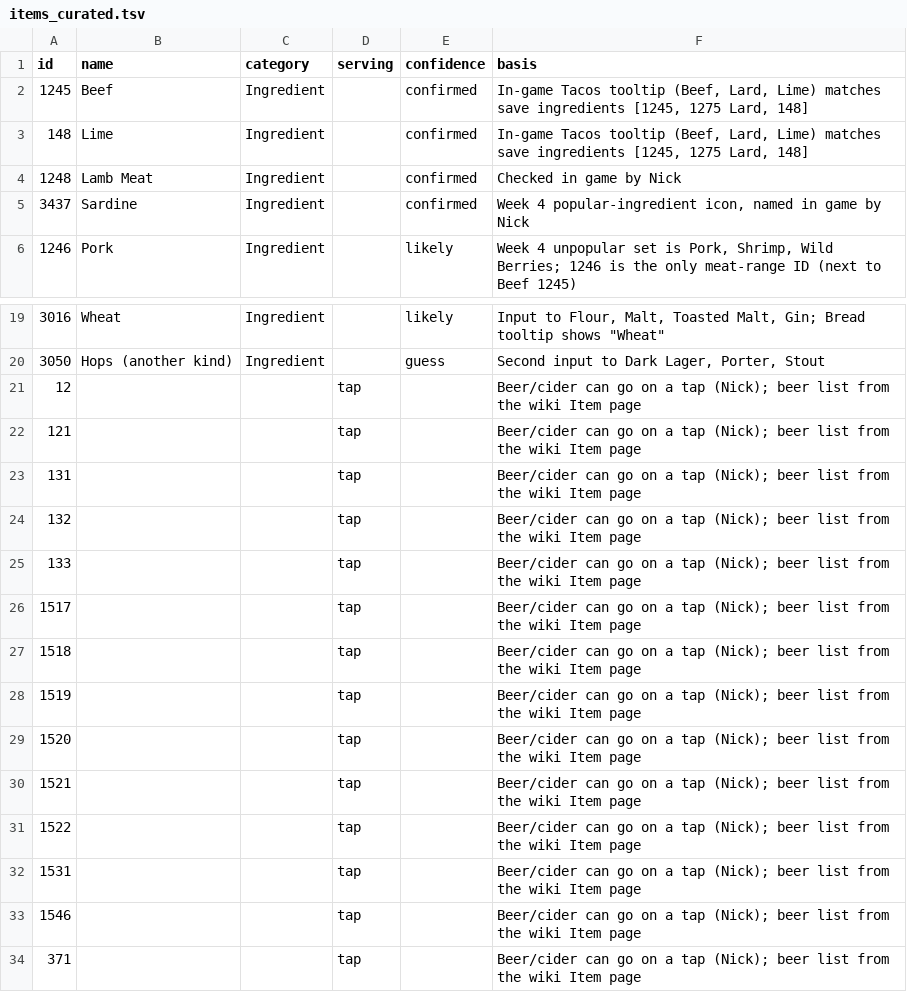
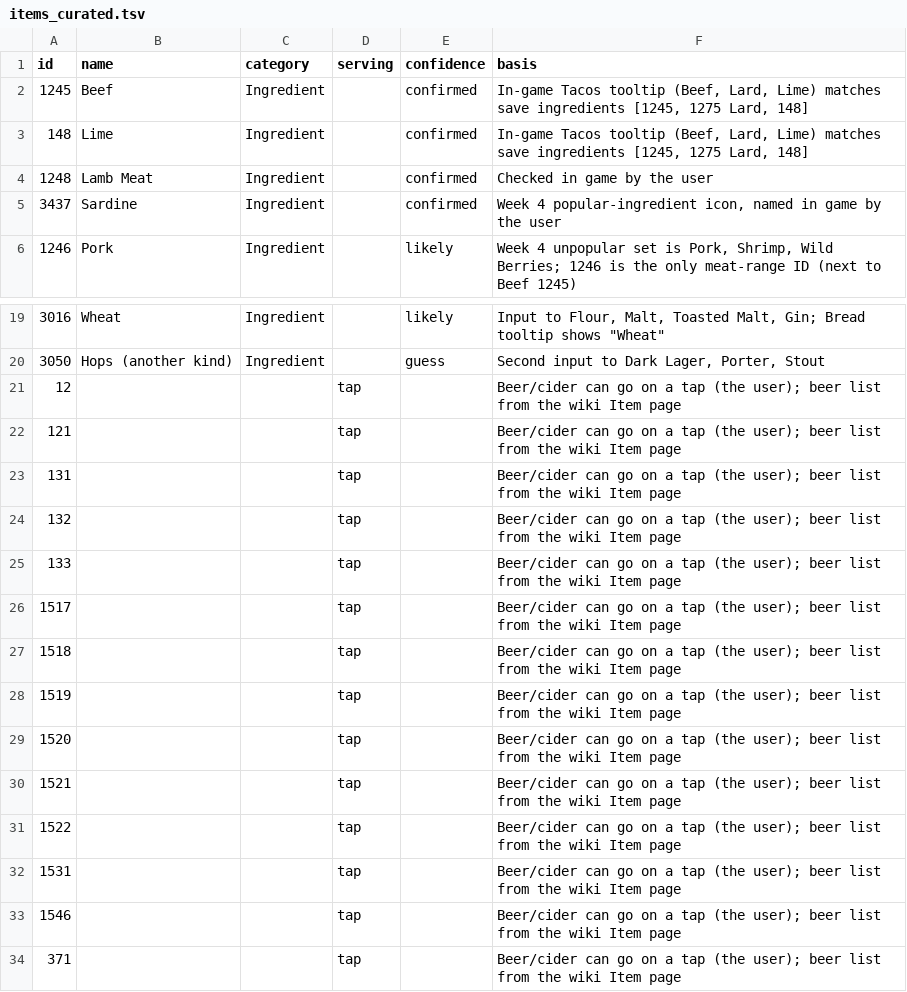
Before and after one commit to njlipinski/tr-tool, a TSV file: data/items_curated.tsv, drawn as a sheet; only a part is shown, gaps mark what is left out.

```diff
--- a/data/items_curated.tsv
+++ b/data/items_curated.tsv
@@ -3,4 +3,4 @@ id	name	category	serving	confidence	basis
 148	Lime	Ingredient		confirmed	In-game Tacos tooltip (Beef, Lard, Lime) matches save ingredients [1245, 1275 Lard, 148]
-1248	Lamb Meat	Ingredient		confirmed	Checked in game by Nick
-3437	Sardine	Ingredient		confirmed	Week 4 popular-ingredient icon, named in game by Nick
+1248	Lamb Meat	Ingredient		confirmed	Checked in game by the user
+3437	Sardine	Ingredient		confirmed	Week 4 popular-ingredient icon, named in game by the user
 1246	Pork	Ingredient		likely	Week 4 unpopular set is Pork, Shrimp, Wild Berries; 1246 is the only meat-range ID (next to Beef 1245)
@@ -20,15 +20,15 @@ id	name	category	serving	confidence	basis
 3050	Hops (another kind)	Ingredient		guess	Second input to Dark Lager, Porter, Stout
-12			tap		Beer/cider can go on a tap (Nick); beer list from the wiki Item page
-121			tap		Beer/cider can go on a tap (Nick); beer list from the wiki Item page
-131			tap		Beer/cider can go on a tap (Nick); beer list from the wiki Item page
-132			tap		Beer/cider can go on a tap (Nick); beer list from the wiki Item page
-133			tap		Beer/cider can go on a tap (Nick); beer list from the wiki Item page
-1517			tap		Beer/cider can go on a tap (Nick); beer list from the wiki Item page
-1518			tap		Beer/cider can go on a tap (Nick); beer list from the wiki Item page
-1519			tap		Beer/cider can go on a tap (Nick); beer list from the wiki Item page
-1520			tap		Beer/cider can go on a tap (Nick); beer list from the wiki Item page
-1521			tap		Beer/cider can go on a tap (Nick); beer list from the wiki Item page
-1522			tap		Beer/cider can go on a tap (Nick); beer list from the wiki Item page
-1531			tap		Beer/cider can go on a tap (Nick); beer list from the wiki Item page
-1546			tap		Beer/cider can go on a tap (Nick); beer list from the wiki Item page
-371			tap		Beer/cider can go on a tap (Nick); beer list from the wiki Item page
+12			tap		Beer/cider can go on a tap (the user); beer list from the wiki Item page
+121			tap		Beer/cider can go on a tap (the user); beer list from the wiki Item page
+131			tap		Beer/cider can go on a tap (the user); beer list from the wiki Item page
+132			tap		Beer/cider can go on a tap (the user); beer list from the wiki Item page
+133			tap		Beer/cider can go on a tap (the user); beer list from the wiki Item page
+1517			tap		Beer/cider can go on a tap (the user); beer list from the wiki Item page
+1518			tap		Beer/cider can go on a tap (the user); beer list from the wiki Item page
+1519			tap		Beer/cider can go on a tap (the user); beer list from the wiki Item page
+1520			tap		Beer/cider can go on a tap (the user); beer list from the wiki Item page
+1521			tap		Beer/cider can go on a tap (the user); beer list from the wiki Item page
+1522			tap		Beer/cider can go on a tap (the user); beer list from the wiki Item page
+1531			tap		Beer/cider can go on a tap (the user); beer list from the wiki Item page
+1546			tap		Beer/cider can go on a tap (the user); beer list from the wiki Item page
+371			tap		Beer/cider can go on a tap (the user); beer list from the wiki Item page
```
Also changed, not shown: data/dish_ingredients.tsv, data/recipe_inputs.tsv, 16 other files.
